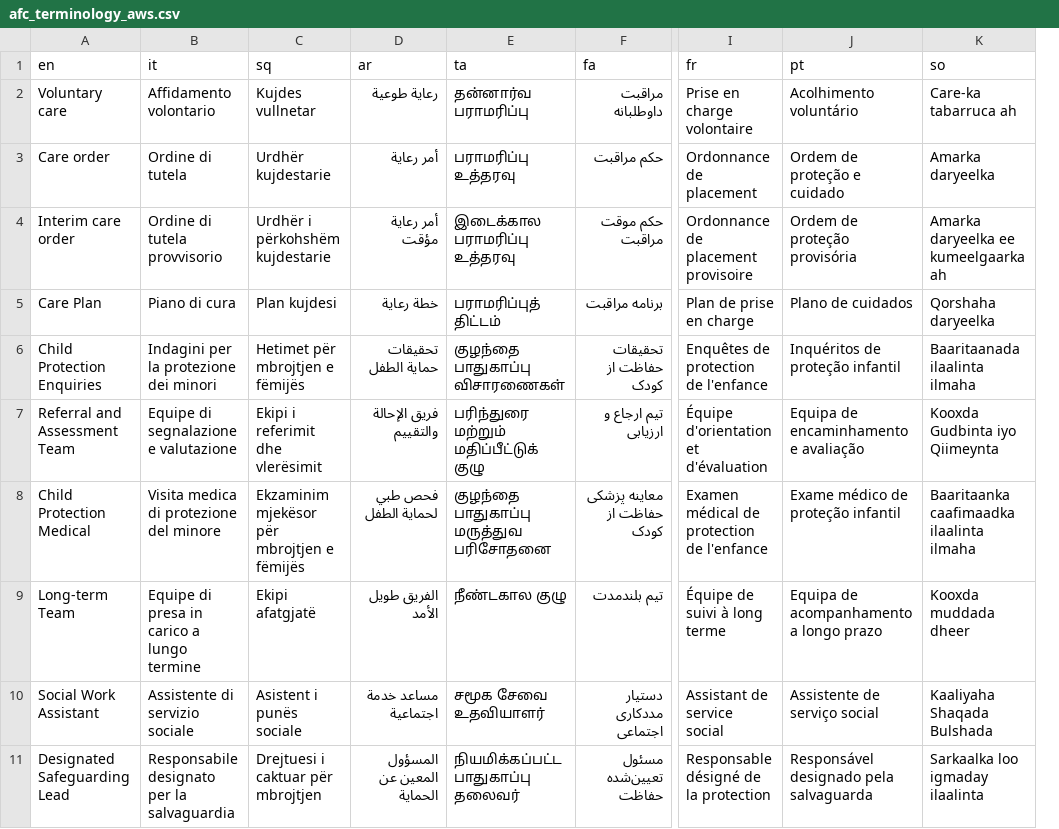
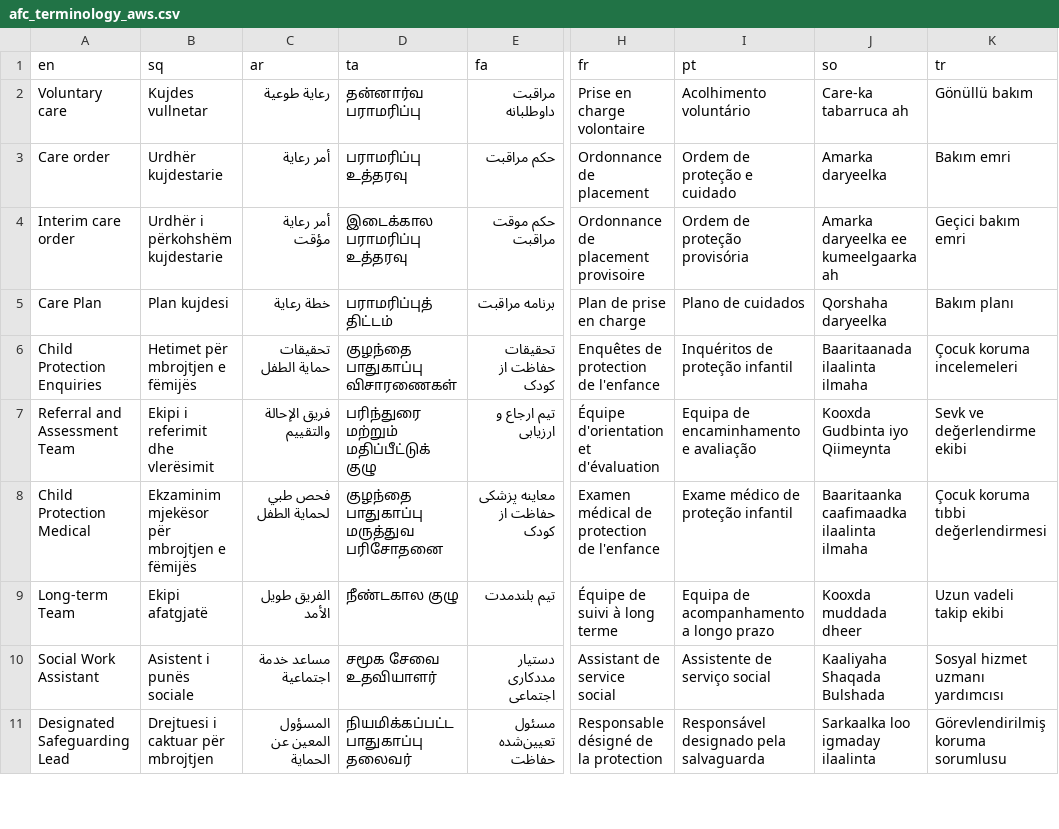
Before and after one commit to Sharpsight-solutions/Translate_v3, a CSV file: docs/afc_terminology_aws.csv, drawn as a sheet; only a part is shown, gaps mark what is left out; removed rows and columns are numbered as before the commit, all else as after; the diff names each change by its address in the sheet, - before the commit and + after, or states it on an @@ line.

Commit message:
fix: Restore original 10 languages in terminology (Turkish back, Italian removed) - Italian was only used for testing, not in top 10 by volume - Original languages: sq, ar, ta, fa, es, ur, fr, pt, so, tr

```diff
--- a/docs/afc_terminology_aws.csv
+++ b/docs/afc_terminology_aws.csv
-column B (it), rows 2-11: Affidamento volontario | Ordine di tutela | Ordine di tutela provvisorio | Piano di cura | Indagini per la protezione dei minori | Equipe di segnalazione e valutazione | Visita medica di protezione del minore | Equipe di presa in carico a lungo termine | Assistente di servizio sociale | Responsabile designato per la salvaguardia
+column K (tr), rows 2-11: Gönüllü bakım | Bakım emri | Geçici bakım emri | Bakım planı | Çocuk koruma incelemeleri | Sevk ve değerlendirme ekibi | Çocuk koruma tıbbi değerlendirmesi | Uzun vadeli takip ekibi | Sosyal hizmet uzmanı yardımcısı | Görevlendirilmiş koruma sorumlusu
```
